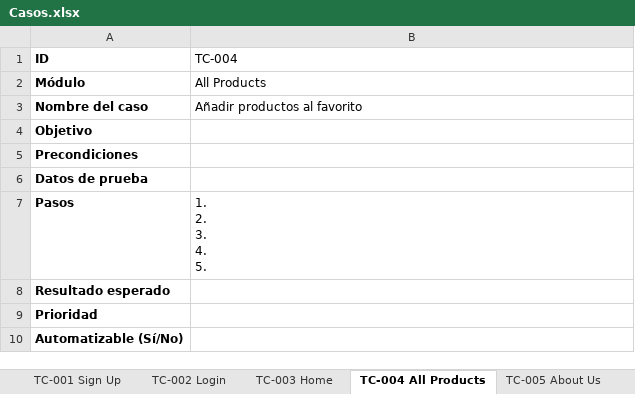
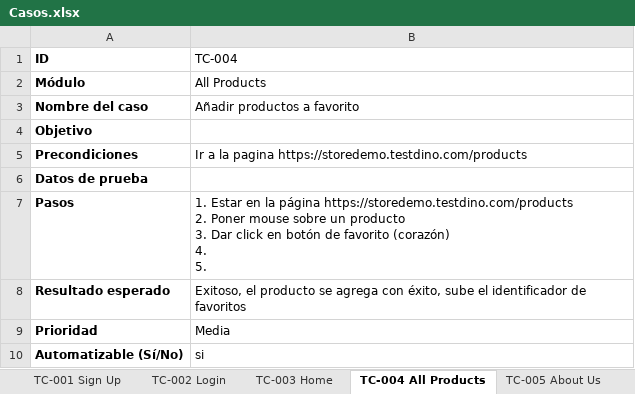
Before and after one commit to NCastillo04/Proyecto-Final, an Excel workbook: Casos.xlsx, sheet TC-004 All Products, drawn as a sheet; values as stored, in another font and other column widths than the file's, no borders; ↵ is a line break in a cell; the diff names each change by its address in the sheet, - before the commit and + after, or states it on an @@ line.

```diff
--- a/Casos.xlsx (sheet TC-004 All Products)
+++ b/Casos.xlsx (sheet TC-004 All Products)
-B3 (TC-004): Añadir productos al favorito
+B3 (TC-004): Añadir productos a favorito
-B5 (TC-004): (empty)
+B5 (TC-004): Ir a la pagina https://storedemo.testdino.com/products
-B7 (TC-004): 1. ↵ 2. ↵ 3. ↵ 4. ↵ 5.
+B7 (TC-004): 1. Estar en la página https://storedemo.testdino.com/products ↵ 2. Poner mouse sobre un producto ↵ 3. Dar click en botón de favorito (corazón) ↵ 4. ↵ 5.
-B8 (TC-004): (empty)
+B8 (TC-004): Exitoso, el producto se agrega con éxito, sube el identificador de favoritos
-B9 (TC-004): (empty)
+B9 (TC-004): Media
-B10 (TC-004): (empty)
+B10 (TC-004): si
```
Also changed, not shown: sheet TC-007 Cart, sheet TC-005 About Us, sheet TC-006 Contac Us, sheet TC-003 Home, 1 other file.
